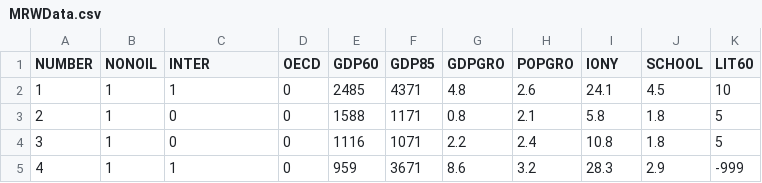
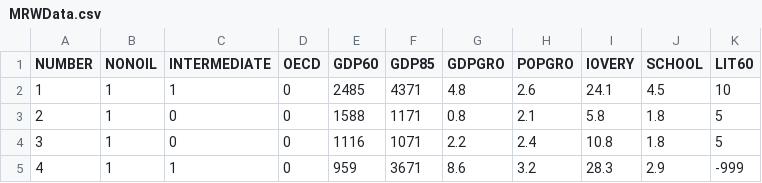
Before and after one commit to hkasahar/normalregMix, a CSV file: experiments/ApplicationMRW/MRWData.csv, drawn as a sheet; only a part is shown.

```diff
--- a/experiments/ApplicationMRW/MRWData.csv
+++ b/experiments/ApplicationMRW/MRWData.csv
@@ -1,2 +1,2 @@
-NUMBER,NONOIL,INTER,OECD,GDP60,GDP85,GDPGRO,POPGRO,IONY,SCHOOL,LIT60
+NUMBER,NONOIL,INTERMEDIATE,OECD,GDP60,GDP85,GDPGRO,POPGRO,IOVERY,SCHOOL,LIT60
 1,1,1,0,2485,4371,4.8,2.6,24.1,4.5,10
```
Also changed, not shown: experiments/ApplicationMRW/MRWDataName.csv, experiments/ApplicationMRW/MRWDataNameLoc.csv, 30 other files.
